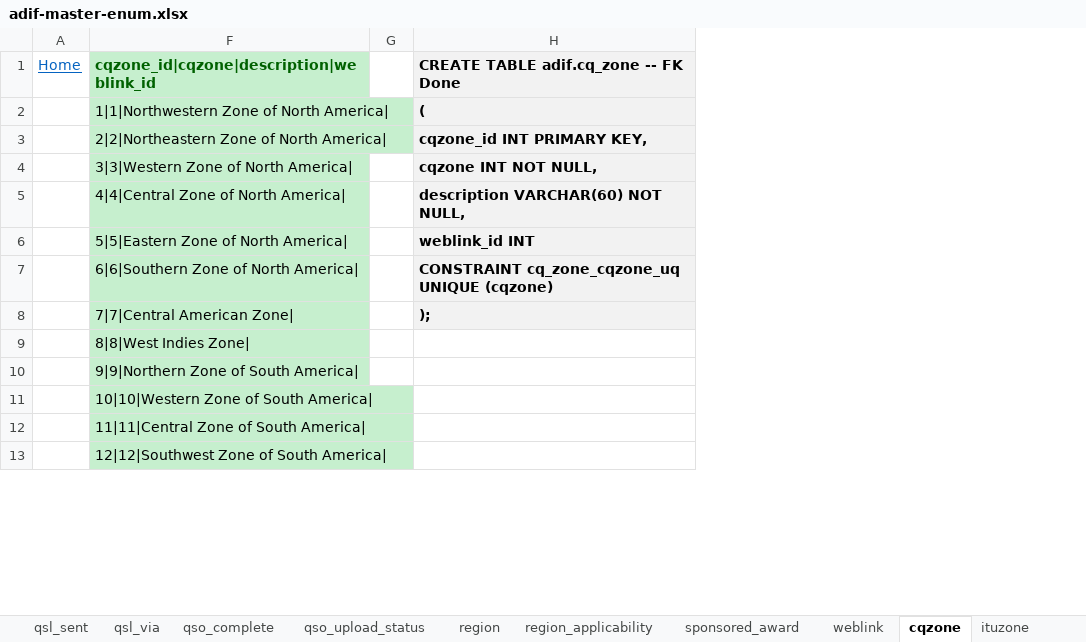
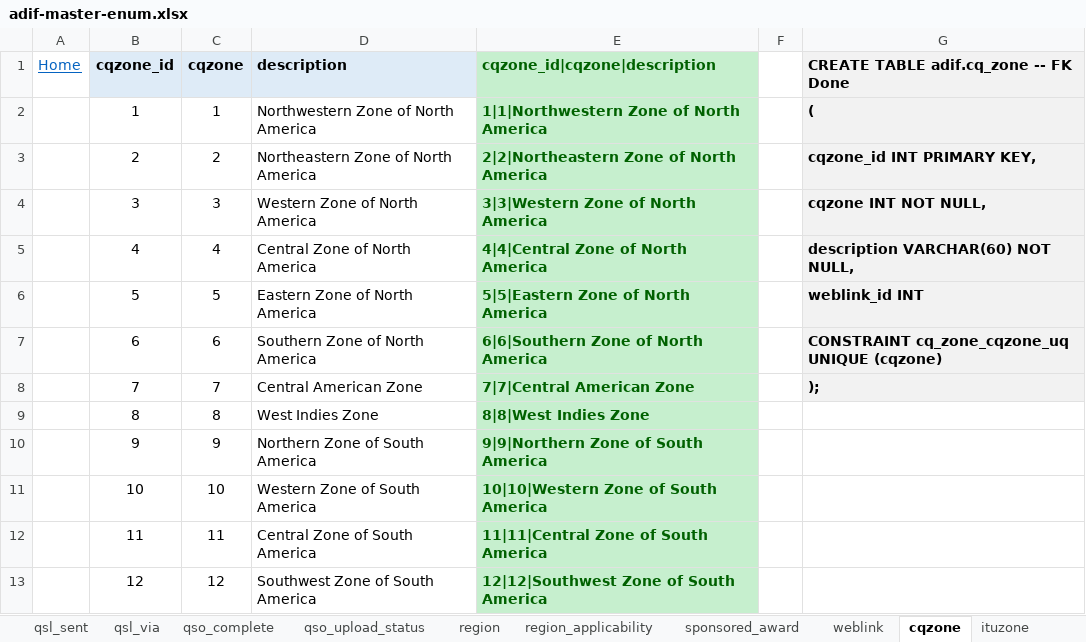
Before and after one commit to KI7MT/ards-tools, an Excel workbook: src/pgsql/adif/adif-master-enum.xlsx, sheet cqzone, drawn as a sheet; only a part is shown; values as stored, in another font and other column widths than the file's, no borders; removed rows and columns are numbered as before the commit, all else as after; the diff names each change by its address in the sheet, - before the commit and + after, or states it on an @@ line.

```diff
--- a/src/pgsql/adif/adif-master-enum.xlsx (sheet cqzone)
+++ b/src/pgsql/adif/adif-master-enum.xlsx (sheet cqzone)
-column F, rows 1-13: cqzone_id|cqzone|description|weblink_id | 1|1|Northwestern Zone of North America| | 2|2|Northeastern Zone of North America| | 3|3|Western Zone of North America| | 4|4|Central Zone of North America| | 5|5|Eastern Zone of North America| | 6|6|Southern Zone of North America| | 7|7|Central American Zone| | 8|8|West Indies Zone| | 9|9|Northern Zone of South America| | 10|10|Western Zone of South America| | 11|11|Central Zone of South America| | 12|12|Southwest Zone of South America|
@@ column B (cqzone_id) unhidden, rows 2-13: 1 | 2 | 3 | 4 | 5 | 6 | 7 | 8 | 9 | 10 | 11 | 12 @@
@@ column C (cqzone) unhidden, rows 2-13: 1 | 2 | 3 | 4 | 5 | 6 | 7 | 8 | 9 | 10 | 11 | 12 @@
@@ column D (description) unhidden, rows 2-13: Northwestern Zone of North America | Northeastern Zone of North America | Western Zone of North America | Central Zone of North America | Eastern Zone of North America | Southern Zone of North America | Central American Zone | West Indies Zone | Northern Zone of South America | Western Zone of South America | Central Zone of South America | Southwest Zone of South America @@
@@ column E (cqzone_id|cqzone|description) unhidden, rows 2-13: 1|1|Northwestern Zone of North America | 2|2|Northeastern Zone of North America | 3|3|Western Zone of North America | 4|4|Central Zone of North America | 5|5|Eastern Zone of North America | 6|6|Southern Zone of North America | 7|7|Central American Zone | 8|8|West Indies Zone | 9|9|Northern Zone of South America | 10|10|Western Zone of South America | 11|11|Central Zone of South America | 12|12|Southwest Zone of South America @@
```
Also changed, not shown: sheet iaru_region_member, sheet iaru_region, sheet ituzone, hidden cells, src/pgsql/adif-pas/adif-pas-master.xlsx, 12 other files.
